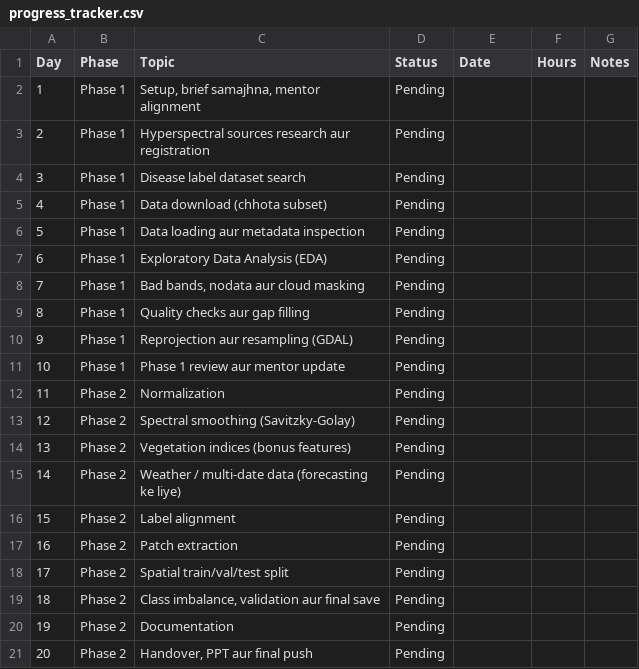
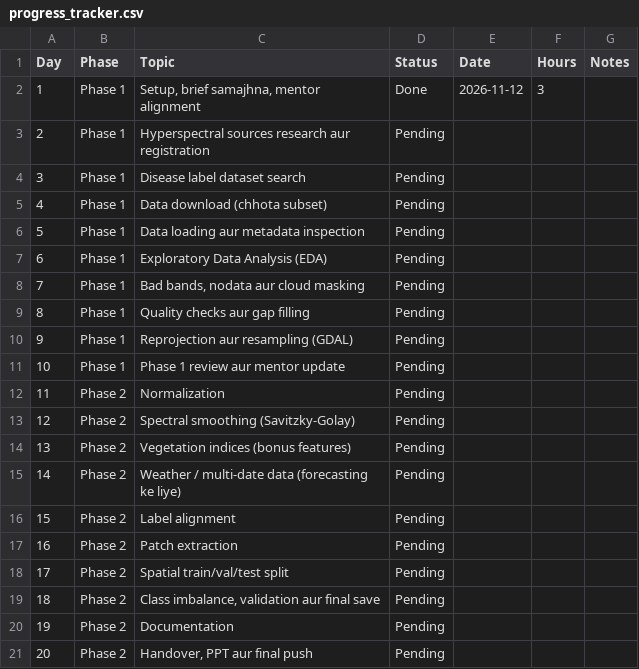
Before and after one commit to kirat467/Terraspectra, a CSV file: progress_tracker.csv, drawn as a sheet; the diff names each change by its address in the sheet, - before the commit and + after, or states it on an @@ line.

Commit message:
Update TerraSpectra Data Preparation - 2026-11-12 08:21

```diff
--- a/progress_tracker.csv
+++ b/progress_tracker.csv
-D2 (Status): Pending
+D2 (Status): Done
-E2 (Date): (empty)
+E2 (Date): 2026-11-12
-F2 (Hours): (empty)
+F2 (Hours): 3
```
Also changed, not shown: 2 other files.
